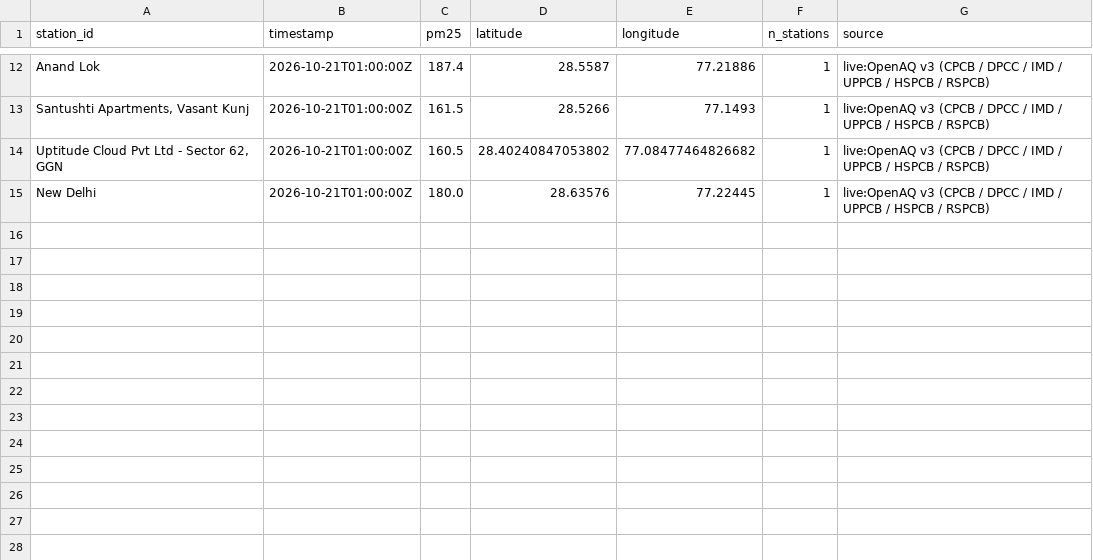
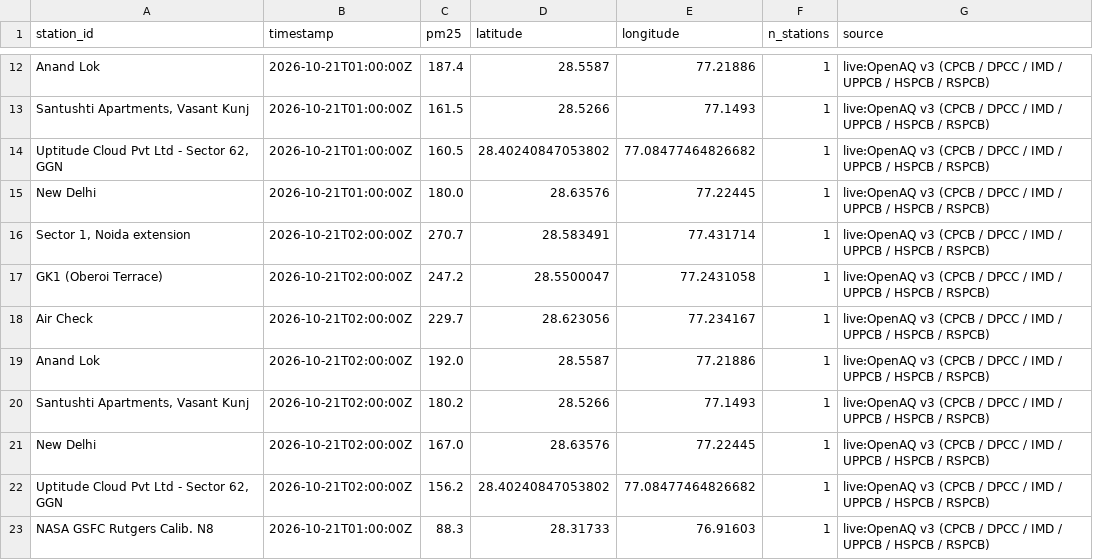
Before and after one commit to jeyamoorthi/AREE, a CSV file: observations/2026-10-21.csv, drawn as a sheet; only a part is shown, gaps mark what is left out.

```diff
--- a/observations/2026-10-21.csv
+++ b/observations/2026-10-21.csv
@@ -15 +15,9 @@ Anand Lok,2026-10-21T01:00:00Z,187.4,28.5587,77.21886,1,live:OpenAQ v3 (CPCB / D
 New Delhi,2026-10-21T01:00:00Z,180.0,28.63576,77.22445,1,live:OpenAQ v3 (CPCB / DPCC / IMD / UPPCB / HSPCB / RSPCB)
+"Sector 1, Noida extension",2026-10-21T02:00:00Z,270.7,28.583491,77.431714,1,live:OpenAQ v3 (CPCB / DPCC / IMD / UPPCB / HSPCB / RSPCB)
+GK1 (Oberoi Terrace),2026-10-21T02:00:00Z,247.2,28.5500047,77.2431058,1,live:OpenAQ v3 (CPCB / DPCC / IMD / UPPCB / HSPCB / RSPCB)
+Air Check,2026-10-21T02:00:00Z,229.7,28.623056,77.234167,1,live:OpenAQ v3 (CPCB / DPCC / IMD / UPPCB / HSPCB / RSPCB)
+Anand Lok,2026-10-21T02:00:00Z,192.0,28.5587,77.21886,1,live:OpenAQ v3 (CPCB / DPCC / IMD / UPPCB / HSPCB / RSPCB)
+"Santushti Apartments, Vasant Kunj",2026-10-21T02:00:00Z,180.2,28.5266,77.1493,1,live:OpenAQ v3 (CPCB / DPCC / IMD / UPPCB / HSPCB / RSPCB)
+New Delhi,2026-10-21T02:00:00Z,167.0,28.63576,77.22445,1,live:OpenAQ v3 (CPCB / DPCC / IMD / UPPCB / HSPCB / RSPCB)
+"Uptitude Cloud Pvt Ltd - Sector 62, GGN",2026-10-21T02:00:00Z,156.2,28.40240847053802,77.08477464826682,1,live:OpenAQ v3 (CPCB / DPCC / IMD / UPPCB / HSPCB / RSPCB)
+NASA GSFC Rutgers Calib. N8,2026-10-21T01:00:00Z,88.3,28.31733,76.91603,1,live:OpenAQ v3 (CPCB / DPCC / IMD / UPPCB / HSPCB / RSPCB)
```
Also changed, not shown: 1 other file.
